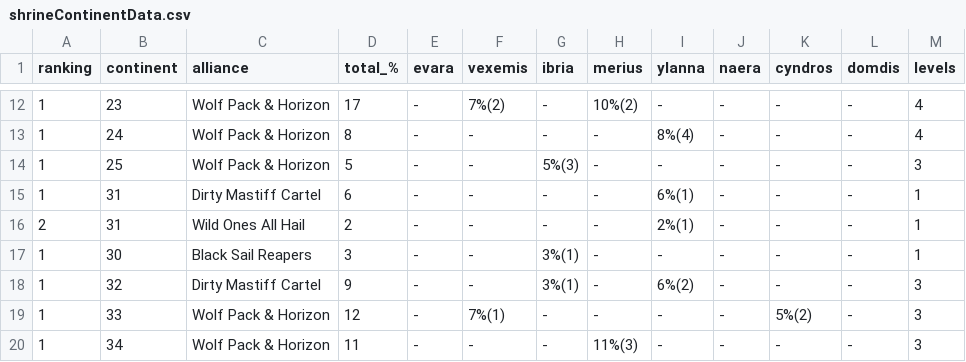
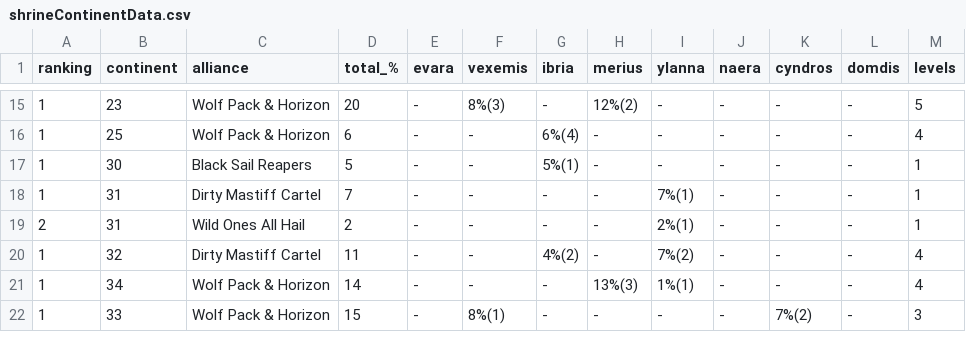
Before and after one commit to a-zuckut/Cotg, a CSV file: src/cotg/data/shrineContinentData.csv, drawn as a sheet; only a part is shown, gaps mark what is left out; the diff covers the shown part only.

```diff
--- a/src/cotg/data/shrineContinentData.csv
+++ b/src/cotg/data/shrineContinentData.csv
@@ -12,9 +15,8 @@ ranking,continent,alliance,total_%,evara,vexemis,ibria,merius,ylanna,naera,cyndr
-1,23,Wolf Pack & Horizon,17,-,7%(2),-,10%(2),-,-,-,-,4
-1,24,Wolf Pack & Horizon,8,-,-,-,-,8%(4),-,-,-,4
-1,25,Wolf Pack & Horizon,5,-,-,5%(3),-,-,-,-,-,3
-1,31,Dirty Mastiff Cartel,6,-,-,-,-,6%(1),-,-,-,1
+1,23,Wolf Pack & Horizon,20,-,8%(3),-,12%(2),-,-,-,-,5
+1,25,Wolf Pack & Horizon,6,-,-,6%(4),-,-,-,-,-,4
+1,30,Black Sail Reapers,5,-,-,5%(1),-,-,-,-,-,1
+1,31,Dirty Mastiff Cartel,7,-,-,-,-,7%(1),-,-,-,1
 2,31,Wild Ones All Hail,2,-,-,-,-,2%(1),-,-,-,1
-1,30,Black Sail Reapers,3,-,-,3%(1),-,-,-,-,-,1
-1,32,Dirty Mastiff Cartel,9,-,-,3%(1),-,6%(2),-,-,-,3
-1,33,Wolf Pack & Horizon,12,-,7%(1),-,-,-,-,5%(2),-,3
-1,34,Wolf Pack & Horizon,11,-,-,-,11%(3),-,-,-,-,3
+1,32,Dirty Mastiff Cartel,11,-,-,4%(2),-,7%(2),-,-,-,4
+1,34,Wolf Pack & Horizon,14,-,-,-,13%(3),1%(1),-,-,-,4
+1,33,Wolf Pack & Horizon,15,-,8%(1),-,-,-,-,7%(2),-,3
```
Also changed, not shown: 6 added rows and 45 edited cells elsewhere in this file, src/cotg/data/militaryData.csv, src/cotg/data/shrineData.csv, 12 other files.
